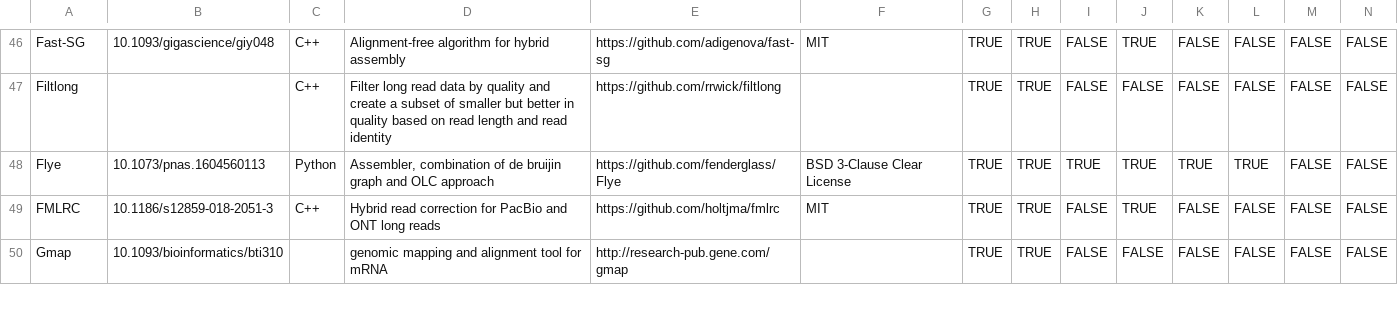
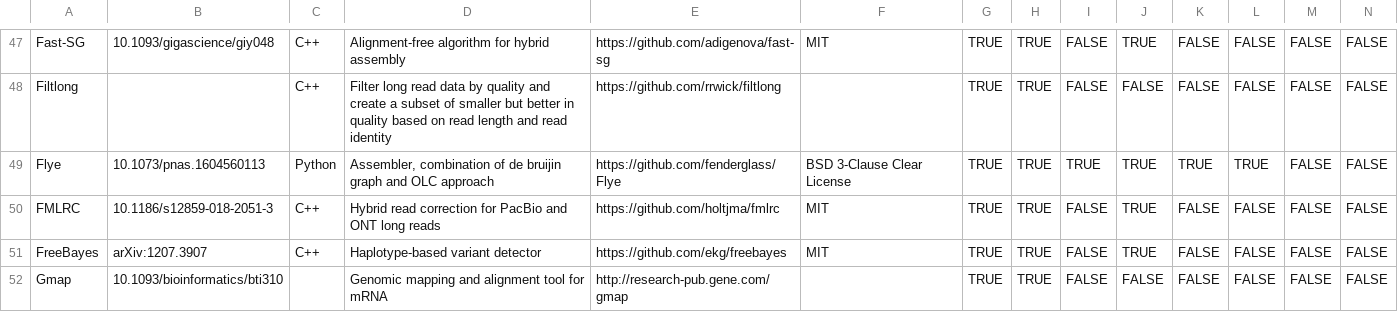
Before and after one commit to mritchielab/long_read_tools, a CSV file: lrs_tools_master.csv, drawn as a sheet; only a part is shown, gaps mark what is left out; addresses are those after the commit; rows hold the shown columns only; the diff covers the shown part only; the diff names each change by its address in the sheet, - before the commit and + after, or states it on an @@ line.

Commit message:
brdu papers added

```diff
--- a/lrs_tools_master.csv
+++ b/lrs_tools_master.csv
+row 51: FreeBayes | arXiv:1207.3907 | C++ | Haplotype-based variant detector | https://github.com/ekg/freebayes | MIT | TRUE | TRUE | FALSE | TRUE | FALSE | FALSE | FALSE | FALSE
-D52: genomic mapping and alignment tool for mRNA
+D52: Genomic mapping and alignment tool for mRNA
```
Also changed, not shown: 4 added rows and 3 edited cells elsewhere in this file.
